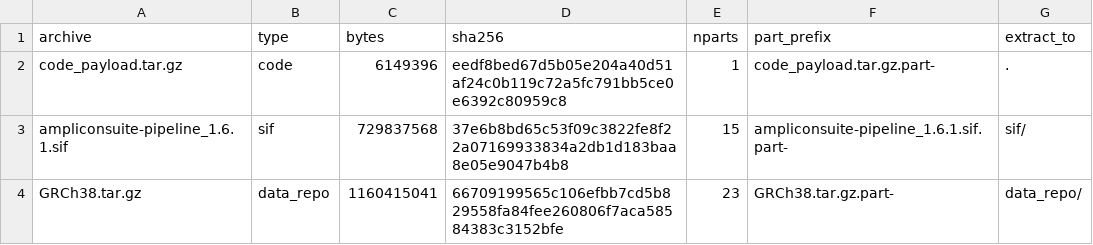
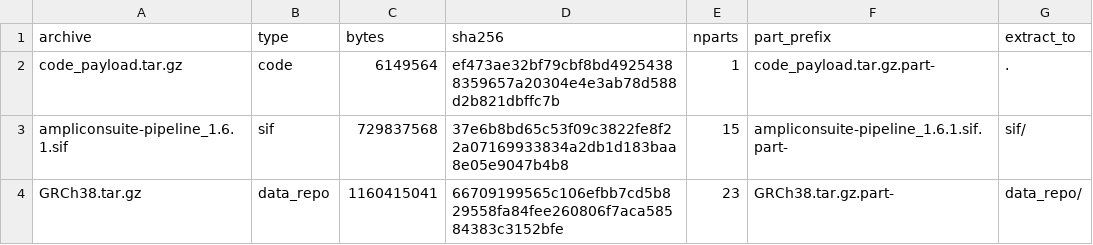
Before and after one commit to Tim-Yu/ampliconsuite-offline-parts, a TSV file: packages/ampliconsuite/v1.6.1/ARCHIVES.tsv, drawn as a sheet.

Commit message:
Add/update payload metadata for packages/ampliconsuite/v1.6.1

```diff
--- a/packages/ampliconsuite/v1.6.1/ARCHIVES.tsv
+++ b/packages/ampliconsuite/v1.6.1/ARCHIVES.tsv
@@ -1,3 +1,3 @@
 archive	type	bytes	sha256	nparts	part_prefix	extract_to
-code_payload.tar.gz	code	6149396	eedf8bed67d5b05e204a40d51af24c0b119c72a5fc791bb5ce0e6392c80959c8	1	code_payload.tar.gz.part-	.
+code_payload.tar.gz	code	6149564	ef473ae32bf79cbf8bd49254388359657a20304e4e3ab78d588d2b821dbffc7b	1	code_payload.tar.gz.part-	.
 ampliconsuite-pipeline_1.6.1.sif	sif	729837568	37e6b8bd65c53f09c3822fe8f22a07169933834a2db1d183baa8e05e9047b4b8	15	ampliconsuite-pipeline_1.6.1.sif.part-	sif/
```
Also changed, not shown: packages/ampliconsuite/v1.6.1/MANIFEST.tsv, 3 other files.
